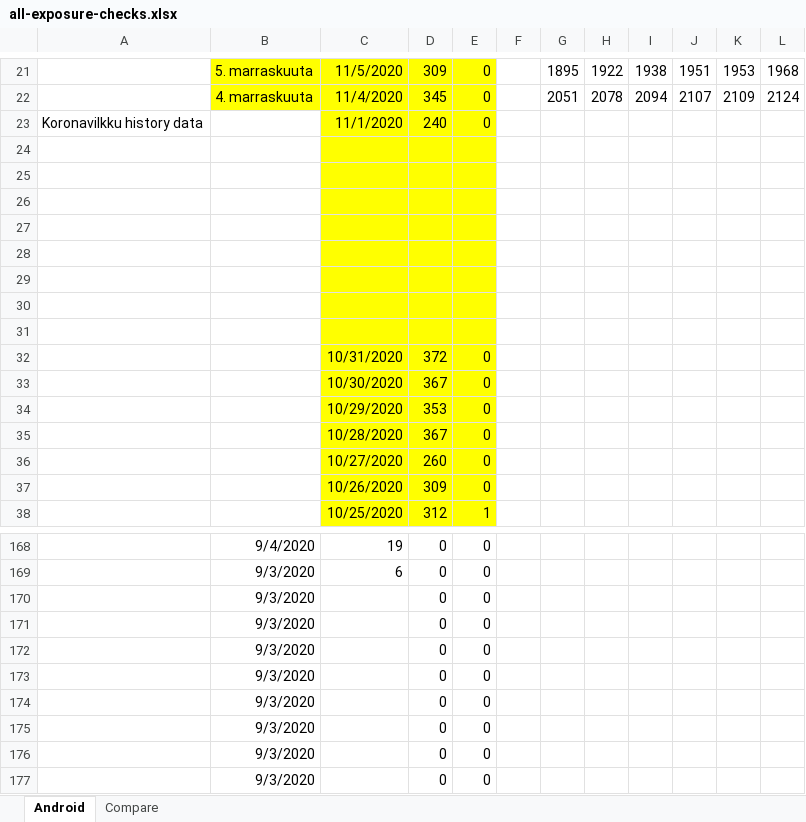
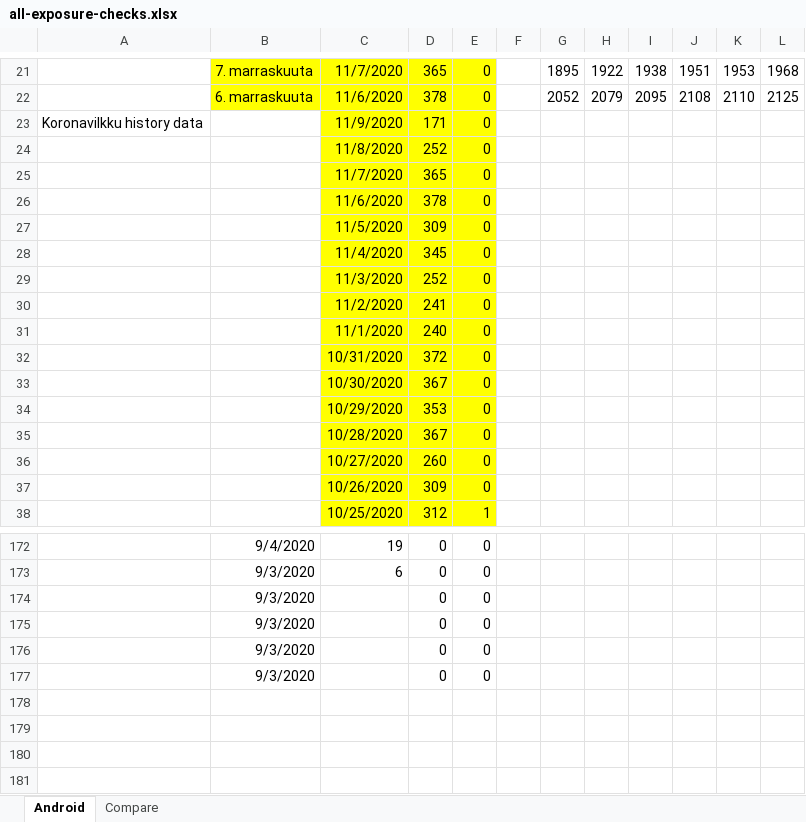
Before and after one commit to jussivirkkala/Excel, an Excel workbook: all-exposure-checks/all-exposure-checks.xlsx, sheet Android, drawn as a sheet; only a part is shown, gaps mark what is left out; values as stored, in another font and other column widths than the file's, no borders; charts and pictures not drawn; removed rows and columns are numbered as before the commit, all else as after; the diff covers the shown part only; the diff names each change by its address in the sheet, - before the commit and + after, or states it on an @@ line.

Commit message:
Update all-exposure-checks.xlsx

```diff
--- a/all-exposure-checks/all-exposure-checks.xlsx (sheet Android)
+++ b/all-exposure-checks/all-exposure-checks.xlsx (sheet Android)
-B21: 5. marraskuuta
+B21: 7. marraskuuta
-C21: 11/5/2020
+C21: 11/7/2020
-D21: 309
+D21: 365
-row 22:  | 4. marraskuuta | 11/4/2020 | 345 | 0 |  | 2051 | 2078 | 2094 | 2107 | 2109 | 2124
+row 22:  | 6. marraskuuta | 11/6/2020 | 378 | 0 |  | 2052 | 2079 | 2095 | 2108 | 2110 | 2125
-C23: 11/1/2020
+C23: 11/9/2020
-D23: 240
+D23: 171
-row 24: (empty)
+row 24:  |  | 11/8/2020 | 252 | 0
-row 25: (empty)
+row 25:  |  | 11/7/2020 | 365 | 0
-row 26: (empty)
+row 26:  |  | 11/6/2020 | 378 | 0
-row 27: (empty)
+row 27:  |  | 11/5/2020 | 309 | 0
-row 28: (empty)
+row 28:  |  | 11/4/2020 | 345 | 0
-row 29: (empty)
+row 29:  |  | 11/3/2020 | 252 | 0
-row 30: (empty)
+row 30:  |  | 11/2/2020 | 241 | 0
-row 31: (empty)
+row 31:  |  | 11/1/2020 | 240 | 0
-row 170:  | 9/3/2020 |  | 0 | 0
-row 171:  | 9/3/2020 |  | 0 | 0
-row 172:  | 9/3/2020 |  | 0 | 0
-row 173:  | 9/3/2020 |  | 0 | 0
```
Also changed, not shown: 12 added rows, 8 removed rows and 48 edited cells elsewhere in this sheet, formulas that keep their value, charts or pictures.
